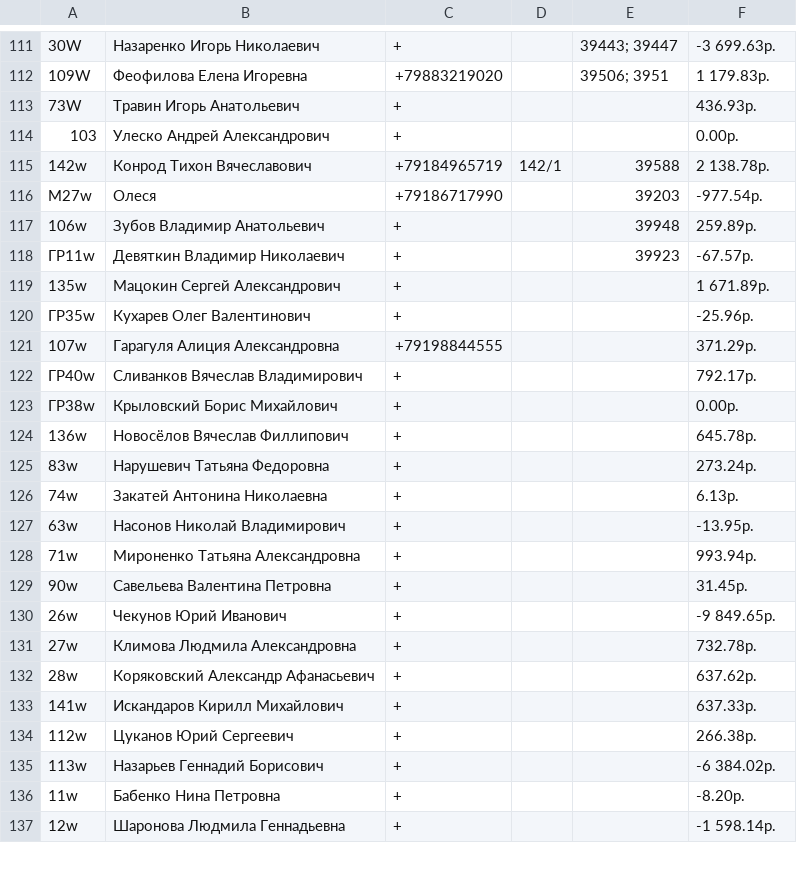
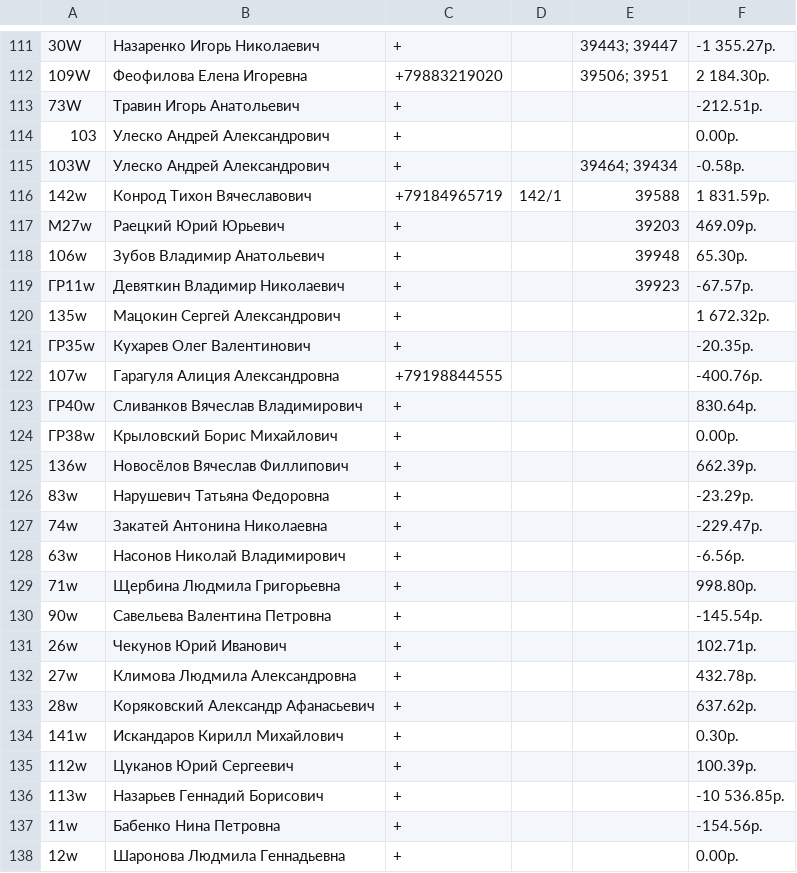
Before and after one commit to adolfovich/tworiver, a CSV file: temp/electric.csv, drawn as a sheet; only a part is shown, gaps mark what is left out; addresses are those after the commit; the diff covers the shown part only; the diff names each change by its address in the sheet, - before the commit and + after, or states it on an @@ line.

```diff
--- a/temp/electric.csv
+++ b/temp/electric.csv
-F111: -3 699.63р.
+F111: -1 355.27р.
-F112: 1 179.83р.
+F112: 2 184.30р.
-F113: 436.93р.
+F113: -212.51р.
+row 115: 103W | Улеско Андрей Александрович | + |  | 39464; 39434 | -0.58р.
-F116: 2 138.78р.
+F116: 1 831.59р.
-B117: Олеся
+B117: Раецкий Юрий Юрьевич
-C117: +79186717990
+C117: +
-F117: -977.54р.
+F117: 469.09р.
-F118: 259.89р.
+F118: 65.30р.
-F120: 1 671.89р.
+F120: 1 672.32р.
-F121: -25.96р.
+F121: -20.35р.
-F122: 371.29р.
+F122: -400.76р.
-F123: 792.17р.
+F123: 830.64р.
-F125: 645.78р.
+F125: 662.39р.
-F126: 273.24р.
+F126: -23.29р.
-F127: 6.13р.
+F127: -229.47р.
-F128: -13.95р.
+F128: -6.56р.
-B129: Мироненко Татьяна Александровна
+B129: Щербина Людмила Григорьевна
-F129: 993.94р.
+F129: 998.80р.
-F130: 31.45р.
+F130: -145.54р.
-F131: -9 849.65р.
+F131: 102.71р.
-F132: 732.78р.
+F132: 432.78р.
-F134: 637.33р.
+F134: 0.30р.
-F135: 266.38р.
+F135: 100.39р.
-F136: -6 384.02р.
+F136: -10 536.85р.
-F137: -8.20р.
+F137: -154.56р.
-F138: -1 598.14р.
+F138: 0.00р.
```
Also changed, not shown: 1 added row, 4 removed rows and 37 edited cells elsewhere in this file, 2 other files.
